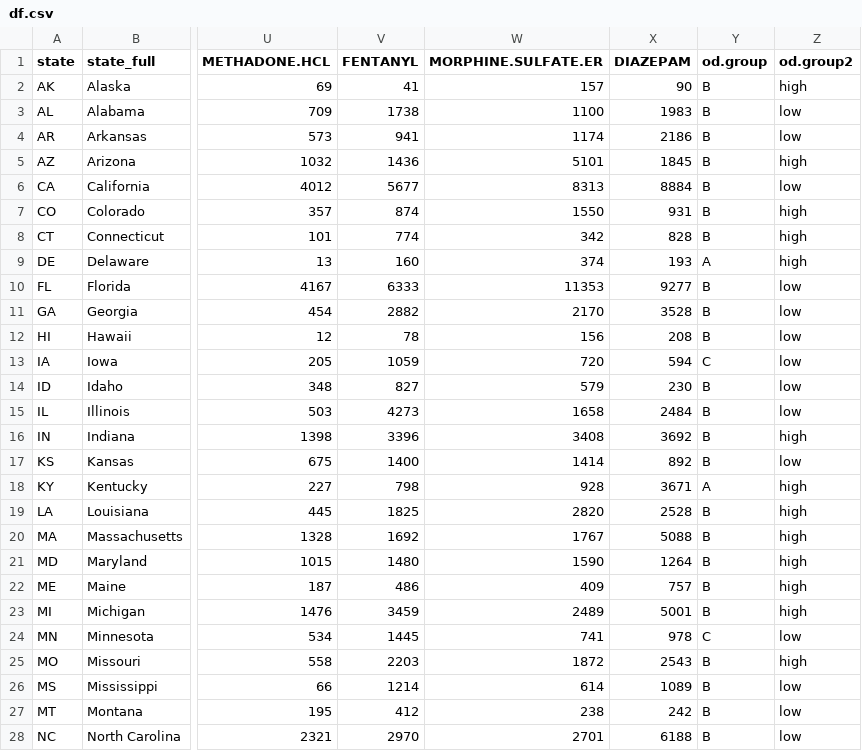
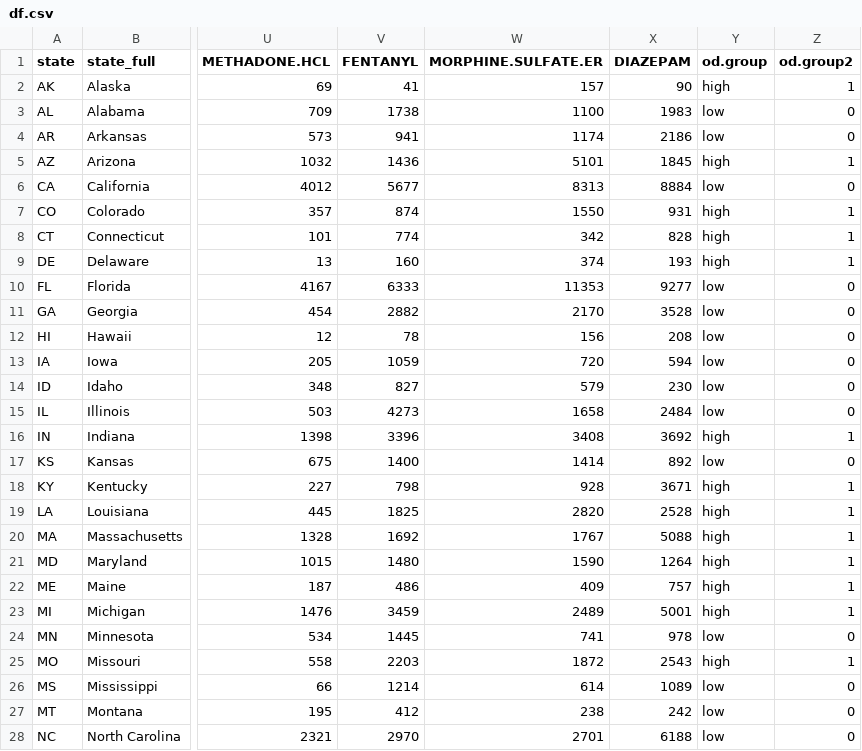
Before and after one commit to alex-bolshunov/data_mining_project, a CSV file: df.csv, drawn as a sheet; only a part is shown, gaps mark what is left out; the diff covers the shown part only; the diff names each change by its address in the sheet, - before the commit and + after, or states it on an @@ line.

Commit message:
modify df, add group2

```diff
--- a/df.csv
+++ b/df.csv
-Y2 (od.group): B
+Y2 (od.group): high
-Z2 (od.group2): high
+Z2 (od.group2): 1
-Y3:Y4 (od.group): B
+Y3:Y4 (od.group): low
-Z3:Z4 (od.group2): low
+Z3:Z4 (od.group2): 0
-Y5 (od.group): B
+Y5 (od.group): high
-Z5 (od.group2): high
+Z5 (od.group2): 1
-Y6 (od.group): B
+Y6 (od.group): low
-Z6 (od.group2): low
+Z6 (od.group2): 0
-Y7:Y8 (od.group): B
+Y7:Y8 (od.group): high
-Z7:Z9 (od.group2): high
+Z7:Z9 (od.group2): 1
-Y9 (od.group): A
+Y9 (od.group): high
-Y10:Y12 (od.group): B
+Y10:Y12 (od.group): low
-Z10:Z15 (od.group2): low
+Z10:Z15 (od.group2): 0
-Y13 (od.group): C
+Y13 (od.group): low
-Y14:Y15 (od.group): B
+Y14:Y15 (od.group): low
-Y16 (od.group): B
+Y16 (od.group): high
-Z16 (od.group2): high
+Z16 (od.group2): 1
-Y17 (od.group): B
+Y17 (od.group): low
-Z17 (od.group2): low
+Z17 (od.group2): 0
-Y18 (od.group): A
+Y18 (od.group): high
-Z18:Z23 (od.group2): high
+Z18:Z23 (od.group2): 1
-Y19:Y23 (od.group): B
+Y19:Y23 (od.group): high
-Y24 (od.group): C
+Y24 (od.group): low
-Z24 (od.group2): low
+Z24 (od.group2): 0
-Y25 (od.group): B
+Y25 (od.group): high
-Z25 (od.group2): high
+Z25 (od.group2): 1
-Y26:Y28 (od.group): B
+Y26:Y28 (od.group): low
-Z26:Z28 (od.group2): low
+Z26:Z28 (od.group2): 0
```
Also changed, not shown: 46 edited cells elsewhere in this file.
